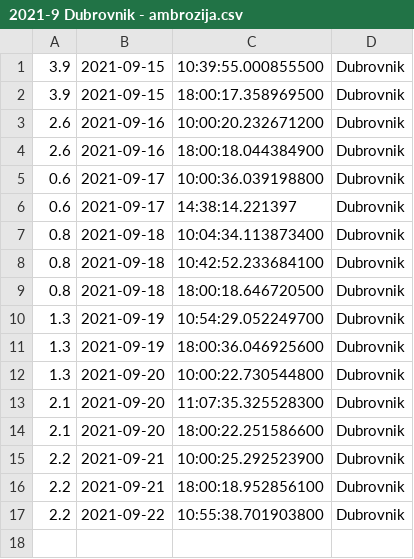
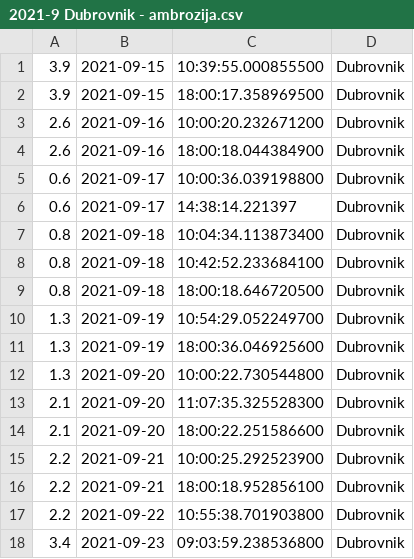
Before and after one commit to senf-f/ambrose, a CSV file: 2021-9 Dubrovnik - ambrozija.csv, drawn as a sheet; the diff names each change by its address in the sheet, - before the commit and + after, or states it on an @@ line.

```diff
--- a/2021-9 Dubrovnik - ambrozija.csv
+++ b/2021-9 Dubrovnik - ambrozija.csv
+row 18: 3.4 | 2021-09-23 | 09:03:59.238536800 | Dubrovnik
```
Also changed, not shown: 2021-9 Pula - ambrozija.csv, 2021-9 Split - ambrozija.csv, 5 other files.
